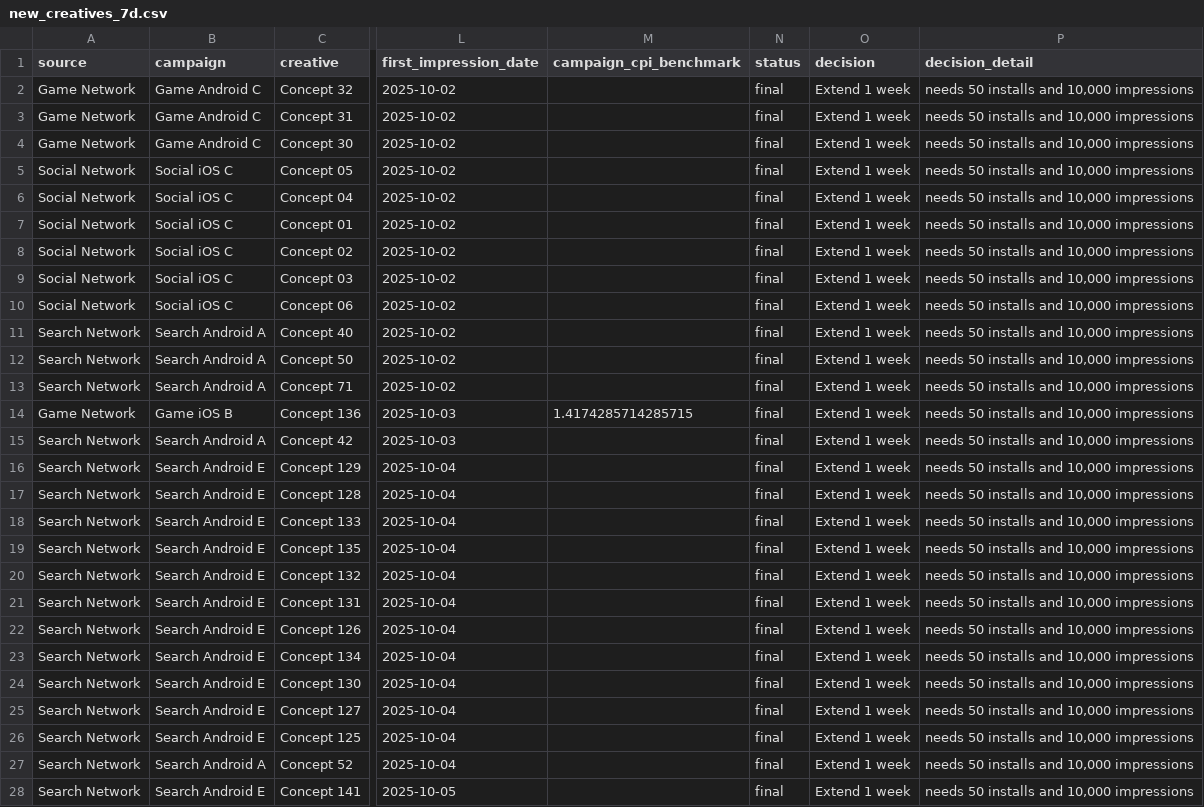
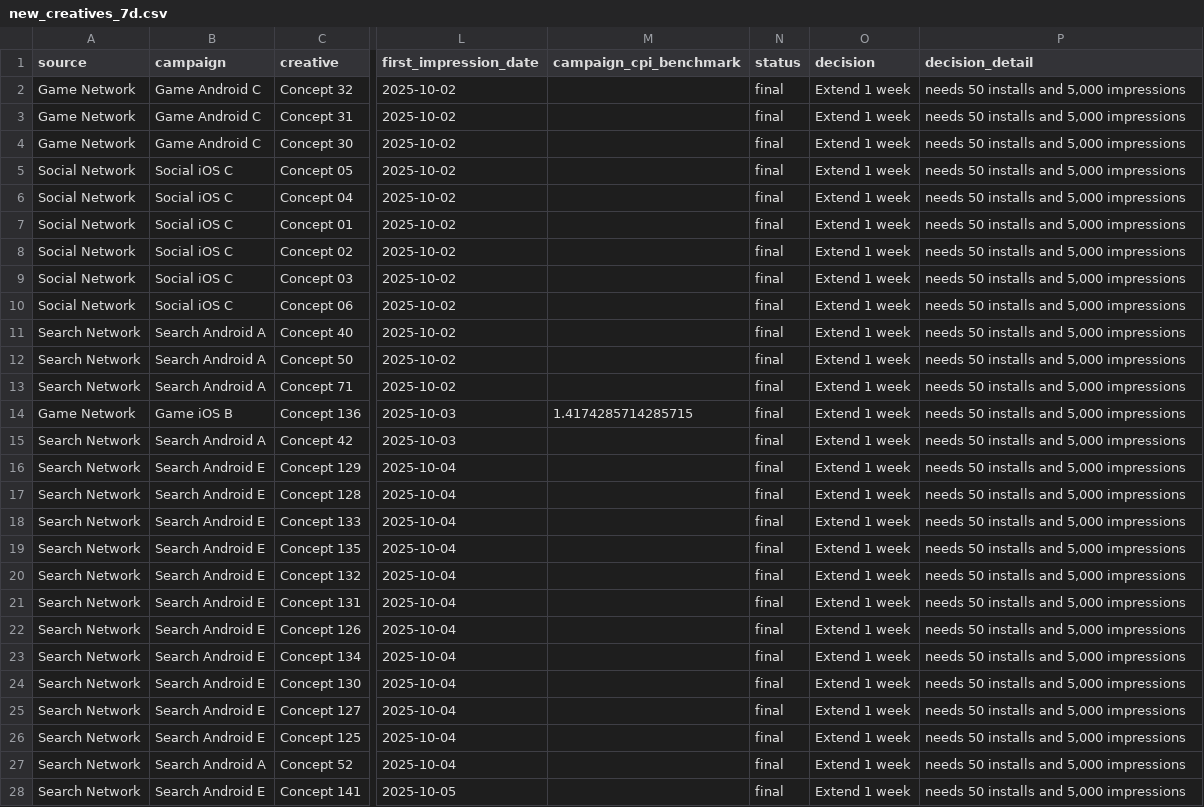
Before and after one commit to Nirmitk1311/Mobile_Game_Marketing_Analytics_Portfolio, a CSV file: outputs/weekly/2025-10-08/new_creatives_7d.csv, drawn as a sheet; only a part is shown, gaps mark what is left out; the diff covers the shown part only; the diff names each change by its address in the sheet, - before the commit and + after, or states it on an @@ line.

Commit message:
Daily synthetic refresh: demo data through 2025-10-14

```diff
--- a/outputs/weekly/2025-10-08/new_creatives_7d.csv
+++ b/outputs/weekly/2025-10-08/new_creatives_7d.csv
-P2:P28 (decision_detail): needs 50 installs and 10,000 impressions
+P2:P28 (decision_detail): needs 50 installs and 5,000 impressions
```
Also changed, not shown: 1 edited cell elsewhere in this file, outputs/weekly/2025-10-01/new_creatives_7d.csv, 3 other files.
